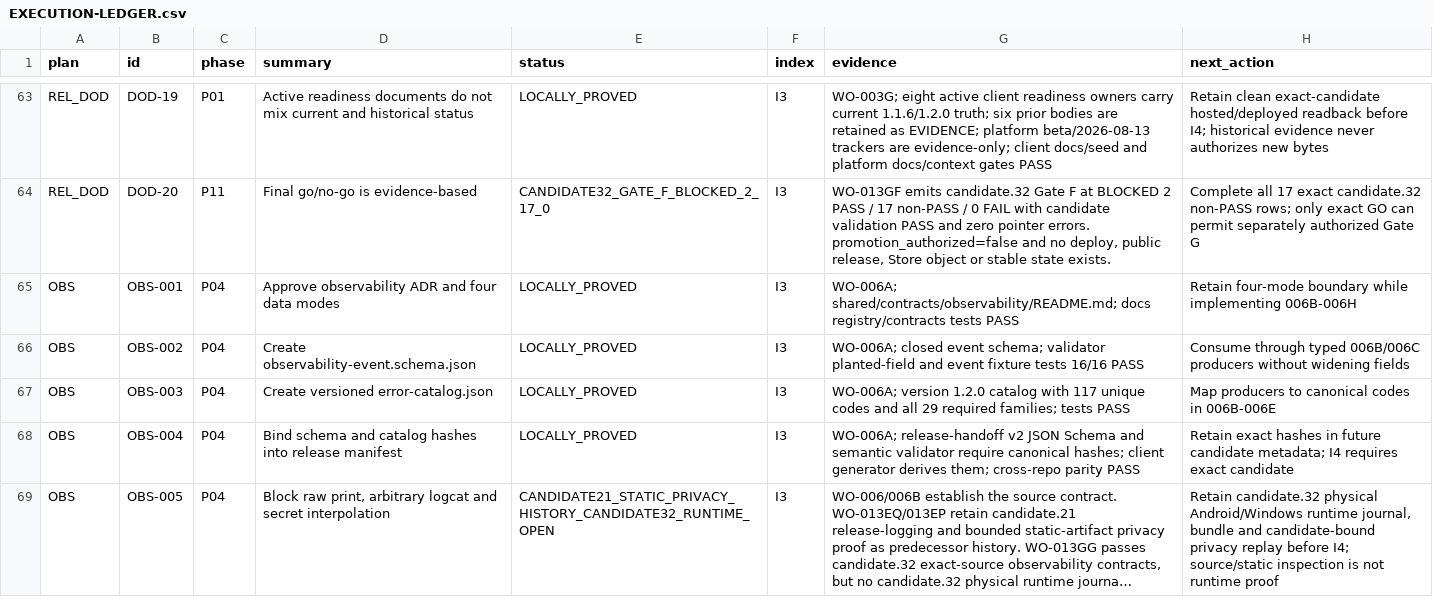
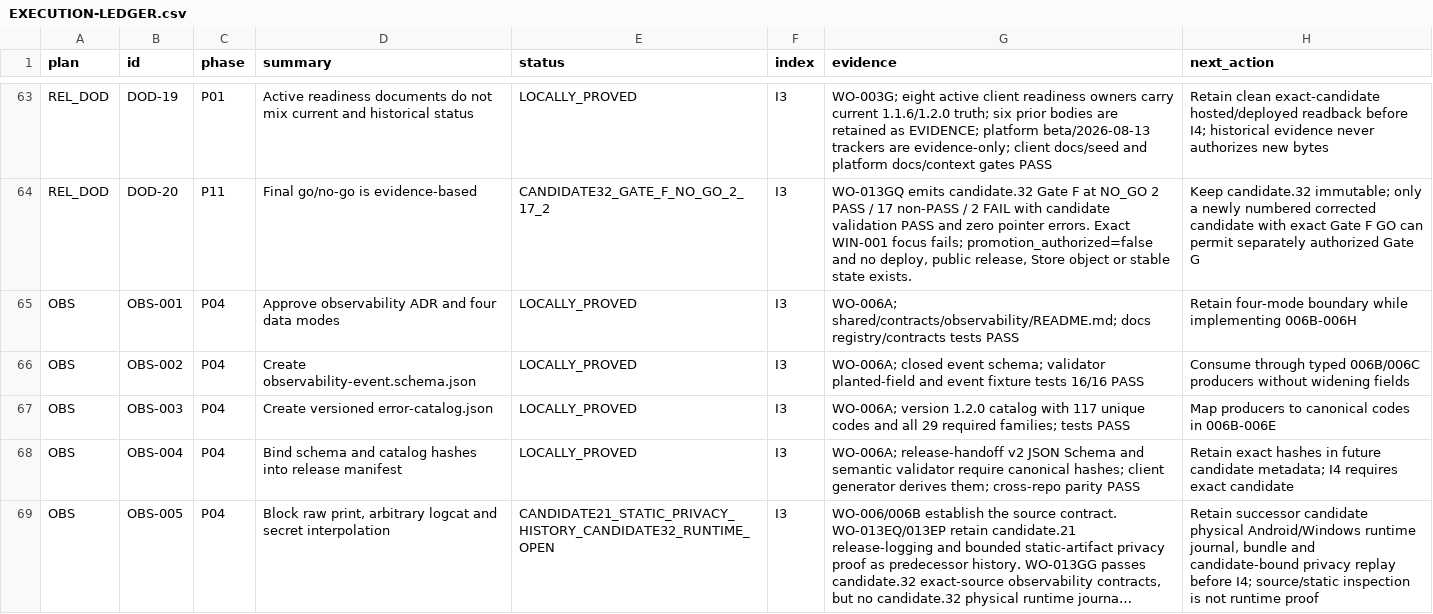
Before and after one commit to Kiwunaka/portal, a CSV file: docs/developer/work-orders/2026-08-21--release-1.2.0-megaplan/EXECUTION-LEDGER.csv, drawn as a sheet; only a part is shown, gaps mark what is left out; long unchanged cells end in …; the diff covers the shown part only; the diff names each change by its address in the sheet, - before the commit and + after, or states it on an @@ line.

Commit message:
release: record candidate 32 Windows focus no-go

```diff
--- a/docs/developer/work-orders/2026-08-21--release-1.2.0-megaplan/EXECUTION-LEDGER.csv
+++ b/docs/developer/work-orders/2026-08-21--release-1.2.0-megaplan/EXECUTION-LEDGER.csv
-E64 (status): CANDIDATE32_GATE_F_BLOCKED_2_17_0
+E64 (status): CANDIDATE32_GATE_F_NO_GO_2_17_2
-G64 (evidence): WO-013GF emits candidate.32 Gate F at BLOCKED 2 PASS / 17 non-PASS / 0 FAIL with candidate validation PASS and zero pointer errors. promotion_authorized=false and…
+G64 (evidence): WO-013GQ emits candidate.32 Gate F at NO_GO 2 PASS / 17 non-PASS / 2 FAIL with candidate validation PASS and zero pointer errors. Exact WIN-001 focus fails; promotion_authorized=false and…
-H64 (next_action): Complete all 17 exact candidate.32 non-PASS rows; only exact GO can…
+H64 (next_action): Keep candidate.32 immutable; only a newly numbered corrected candidate with exact Gate F GO can…
-H69 (next_action): Retain candidate.32 physical Android/Windows…
+H69 (next_action): Retain successor candidate physical Android/Windows…
```
Also changed, not shown: 67 edited cells elsewhere in this file, 7 other files.
